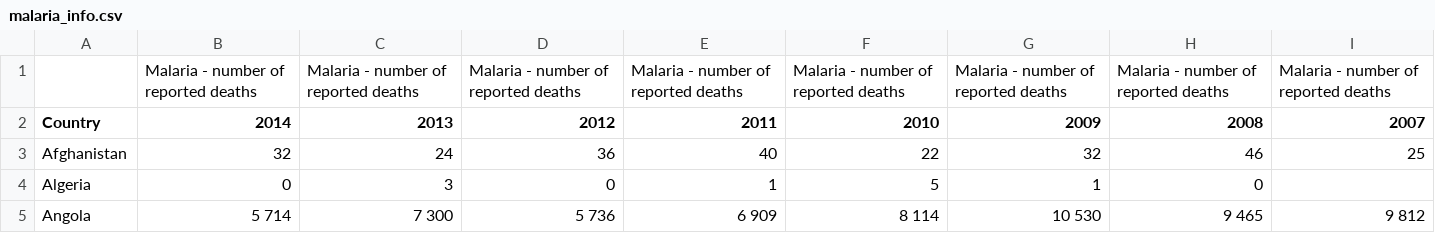
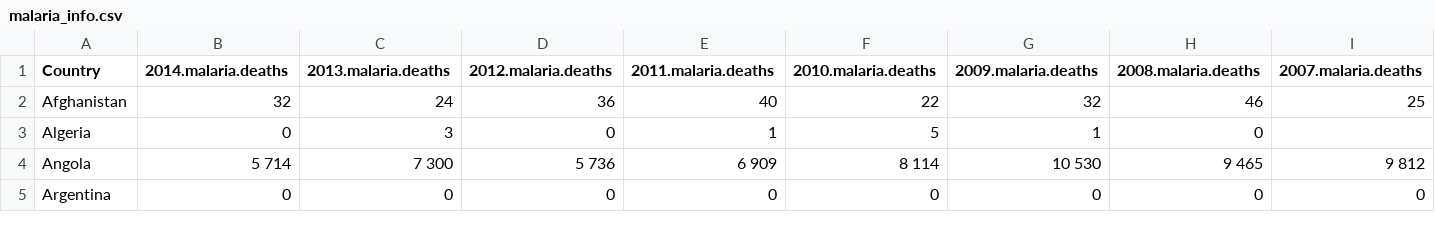
Before and after one commit to howj/final-project-waja, a CSV file: data/malaria_info.csv, drawn as a sheet; only a part is shown; the shorter side is filled out with more unchanged rows; removed rows and columns are numbered as before the commit, all else as after; rows hold the shown columns only; the diff covers the shown part only; the diff names each change by its address in the sheet, - before the commit and + after, or states it on an @@ line.

```diff
--- a/data/malaria_info.csv
+++ b/data/malaria_info.csv
-row 1:  | Malaria - number of reported deaths | Malaria - number of reported deaths | Malaria - number of reported deaths | Malaria - number of reported deaths | Malaria - number of reported deaths | Malaria - number of reported deaths | Malaria - number of reported deaths | Malaria - number of reported deaths
-B1: 2014
+B1: 2014.malaria.deaths
-C1: 2013
+C1: 2013.malaria.deaths
-D1: 2012
+D1: 2012.malaria.deaths
-E1: 2011
+E1: 2011.malaria.deaths
-F1: 2010
+F1: 2010.malaria.deaths
-G1: 2009
+G1: 2009.malaria.deaths
-H1: 2008
+H1: 2008.malaria.deaths
-I1: 2007
+I1: 2007.malaria.deaths
```
Also changed, not shown: 7 edited cells elsewhere in this file, 3 other files.
